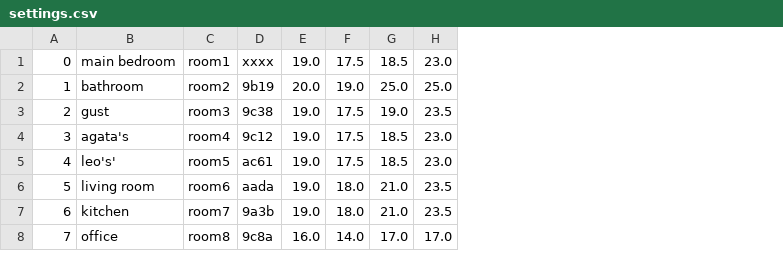
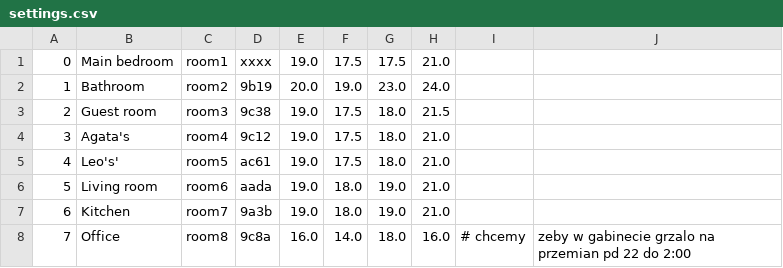
Before and after one commit to konrri2/Heating, a CSV file: zonebox_Pi_server/settings.csv, drawn as a sheet; removed rows and columns are numbered as before the commit, all else as after; the diff names each change by its address in the sheet, - before the commit and + after, or states it on an @@ line.

Commit message:
api/getSettings

```diff
--- a/zonebox_Pi_server/settings.csv
+++ b/zonebox_Pi_server/settings.csv
-column B, rows 1-8: main bedroom | bathroom | gust | agata's | leo's' | living room | kitchen | office
+column B, rows 1-8: Main bedroom | Bathroom | Guest room | Agata's | Leo's' | Living room | Kitchen | Office
-column G, rows 1-8: 18.5 | 25.0 | 19.0 | 18.5 | 18.5 | 21.0 | 21.0 | 17.0
-column H, rows 1-8: 23.0 | 25.0 | 23.5 | 23.0 | 23.0 | 23.5 | 23.5 | 17.0
+column G, rows 1-8: 17.5 | 23.0 | 18.0 | 18.0 | 18.0 | 19.0 | 19.0 | 18.0
+column H, rows 1-8: 21.0 | 24.0 | 21.5 | 21.0 | 21.0 | 21.0 | 21.0 | 16.0
+column I, row 8: # chcemy
+column J, row 8: zeby w gabinecie grzalo na przemian pd 22 do 2:00
```
Also changed, not shown: 2 other files.
